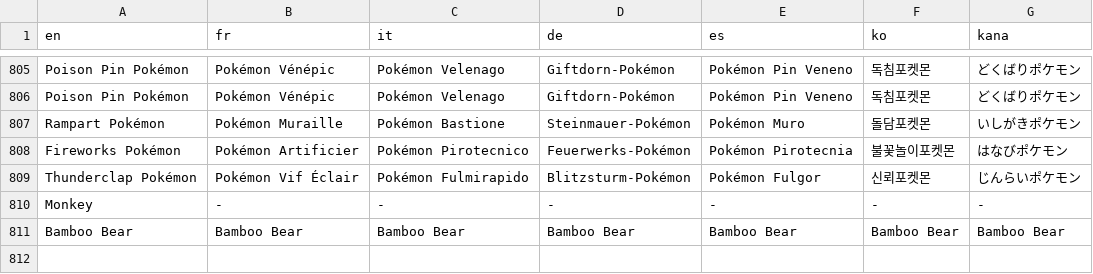
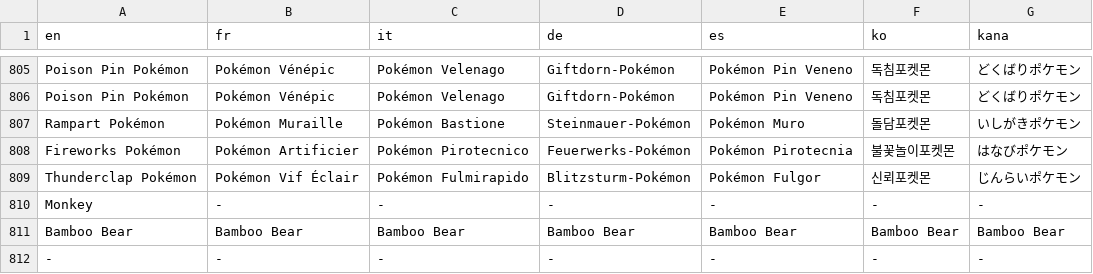
Before and after one commit to Wesley755/Endangermons, a CSV file: Endangermon/Data/Text/Dialogs/100001.csv, drawn as a sheet; only a part is shown, gaps mark what is left out; the diff names each change by its address in the sheet, - before the commit and + after, or states it on an @@ line.

```diff
--- a/Endangermon/Data/Text/Dialogs/100001.csv
+++ b/Endangermon/Data/Text/Dialogs/100001.csv
+row 812: - | - | - | - | - | - | -
```
Also changed, not shown: Endangermon/Data/Text/Dialogs/100000.csv, Endangermon/Data/Text/Dialogs/100002.csv, 38 other files.
